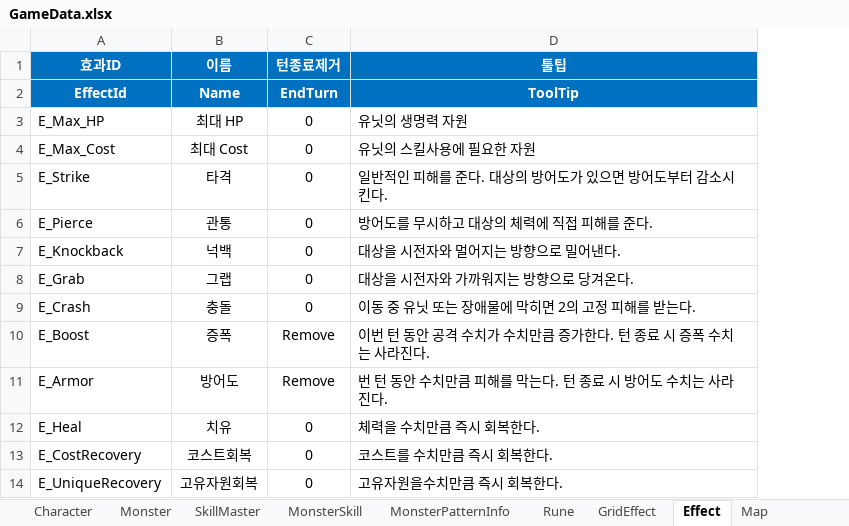
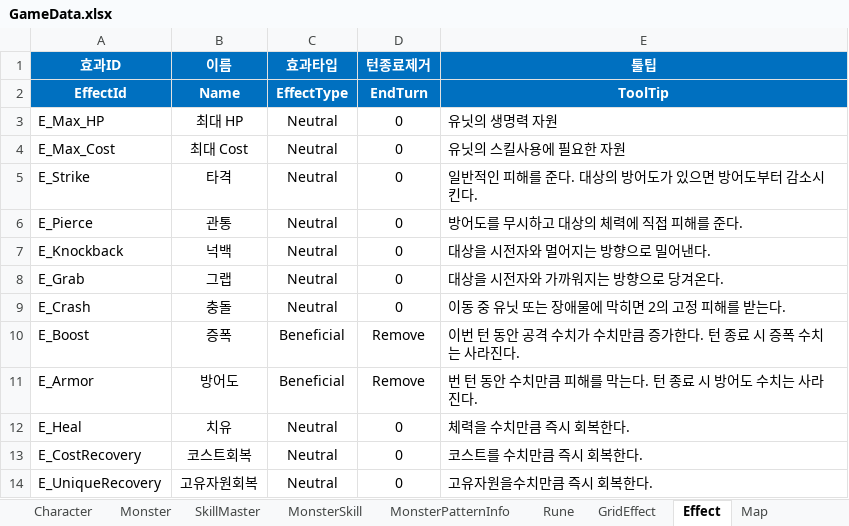
Before and after one commit to BIRANG22/RELIC, an Excel workbook: Assets/ExcelSource/GameData.xlsx, sheet Effect, drawn as a sheet; only a part is shown; values as stored, in another font and other column widths than the file's, no borders; the diff names each change by its address in the sheet, - before the commit and + after, or states it on an @@ line.

```diff
--- a/Assets/ExcelSource/GameData.xlsx (sheet Effect)
+++ b/Assets/ExcelSource/GameData.xlsx (sheet Effect)
+column C (효과타입), rows 2-14: EffectType | Neutral | Neutral | Neutral | Neutral | Neutral | Neutral | Neutral | Beneficial | Beneficial | Neutral | Neutral | Neutral
```
Also changed, not shown: 14 other files.
